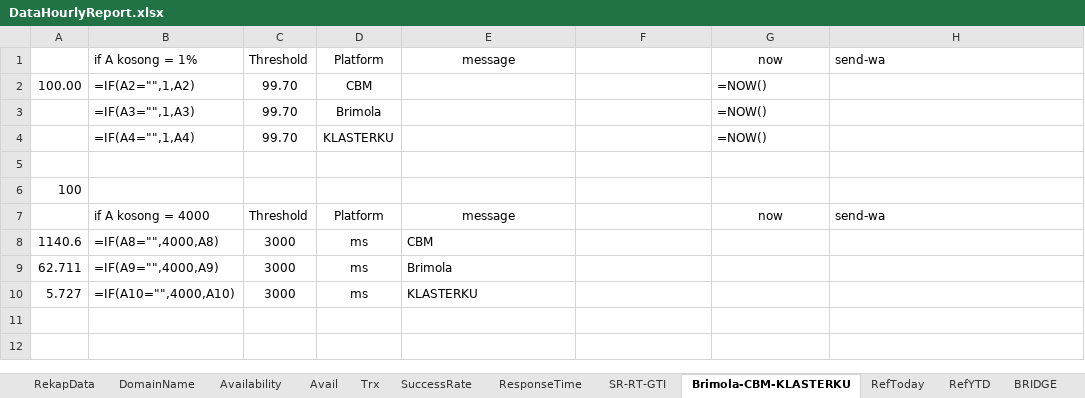
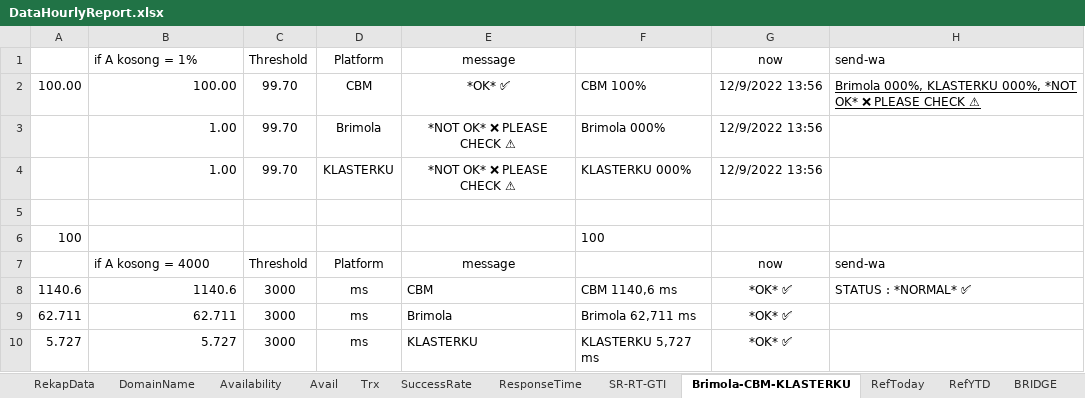
Before and after one commit to michaelgeorgisva/uipath-incident-ecoops, an Excel workbook: data/DataHourlyReport.xlsx, sheet Brimola-CBM-KLASTERKU, drawn as a sheet; values as stored, in another font and other column widths than the file's, no borders; formulas without a stored value are shown as written; removed rows and columns are numbered as before the commit, all else as after; the diff names each change by its address in the sheet, - before the commit and + after, or states it on an @@ line.

```diff
--- a/data/DataHourlyReport.xlsx (sheet Brimola-CBM-KLASTERKU)
+++ b/data/DataHourlyReport.xlsx (sheet Brimola-CBM-KLASTERKU)
-B2: =IF(A2="",1,A2)
+B2: 100.00
-E2: (empty)
+E2: *OK* ✅
-F2: (empty)
+F2: CBM 100%
-G2: =NOW()
+G2: 12/9/2022 13:56
-H2: (empty)
+H2: Brimola 000%, KLASTERKU 000%, *NOT OK* ❌ PLEASE CHECK ⚠
-row 3:  | =IF(A3="",1,A3) | 99.70 | Brimola |  |  | =NOW()
-row 4:  | =IF(A4="",1,A4) | 99.70 | KLASTERKU |  |  | =NOW()
+row 3:  | 1.00 | 99.70 | Brimola | *NOT OK* ❌ PLEASE CHECK ⚠ | Brimola 000% | 12/9/2022 13:56
+row 4:  | 1.00 | 99.70 | KLASTERKU | *NOT OK* ❌ PLEASE CHECK ⚠ | KLASTERKU 000% | 12/9/2022 13:56
-F6: (empty)
+F6: 100
-B8: =IF(A8="",4000,A8)
+B8: 1140.6
-F8: (empty)
+F8: CBM 1140,6 ms
-G8:G10: (empty)
+G8:G10: *OK* ✅
-H8: (empty)
+H8: STATUS : *NORMAL* ✅
-B9: =IF(A9="",4000,A9)
+B9: 62.711
-F9: (empty)
+F9: Brimola 62,711 ms
-B10: =IF(A10="",4000,A10)
+B10: 5.727
-F10: (empty)
+F10: KLASTERKU 5,727 ms
```
Also changed, not shown: sheet ResponseTime, sheet Avail, sheet Availability, sheet SR-RT-GTI, sheet SuccessRate, sheet BRIDGE, 3 more sheets, 1 other file.
